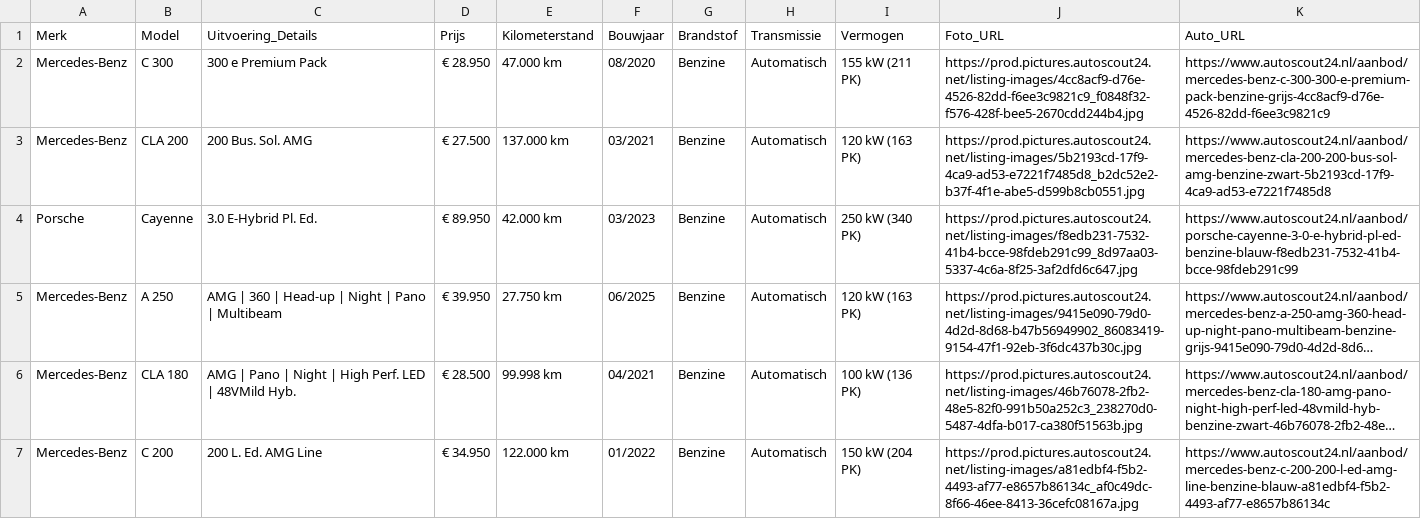
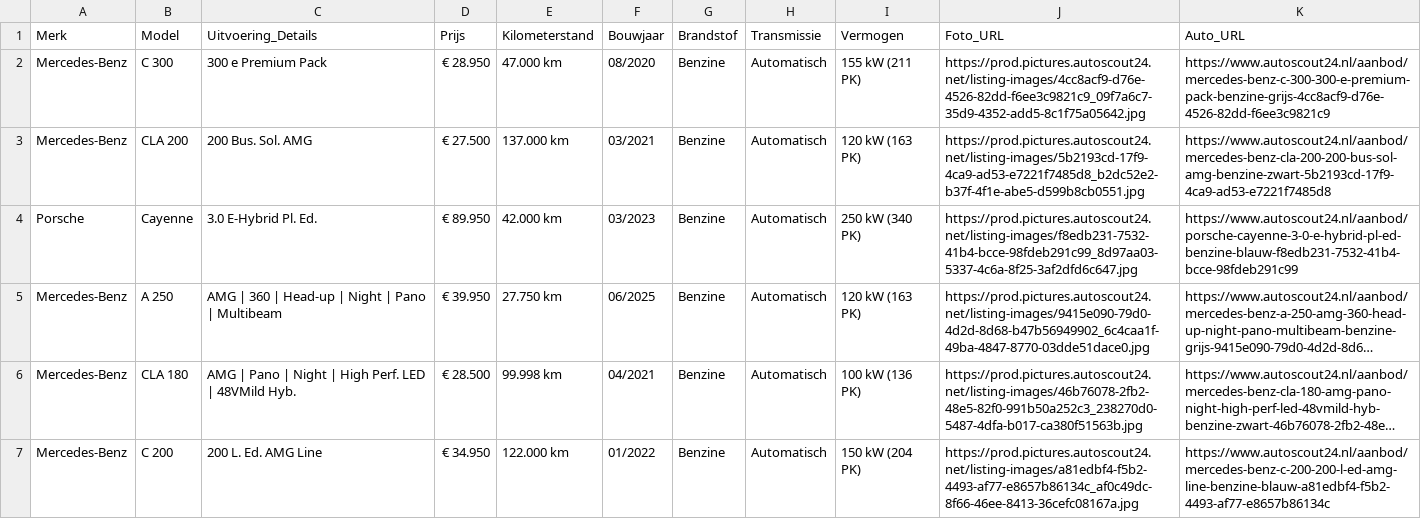
Before and after one commit to Autobedrijf/test2, a CSV file: auto_gegevens.csv, drawn as a sheet; only a part is shown; long unchanged cells end in …; the diff names each change by its address in the sheet, - before the commit and + after, or states it on an @@ line.

Commit message:
Update auto_gegevens.csv

```diff
--- a/auto_gegevens.csv
+++ b/auto_gegevens.csv
-J2 (Foto_URL): https://prod.pictures.autoscout24.net/listing-images/4cc8acf9-d76e-4526-82dd-f6ee3c9821c9_f0848f32-f576-428f-bee5-2670cdd244b4.jpg
+J2 (Foto_URL): https://prod.pictures.autoscout24.net/listing-images/4cc8acf9-d76e-4526-82dd-f6ee3c9821c9_09f7a6c7-35d9-4352-add5-8c1f75a05642.jpg
-J5 (Foto_URL): https://prod.pictures.autoscout24.net/listing-images/9415e090-79d0-4d2d-8d68-b47b56949902_86083419-9154-47f1-92eb-3f6dc437b30c.jpg
+J5 (Foto_URL): https://prod.pictures.autoscout24.net/listing-images/9415e090-79d0-4d2d-8d68-b47b56949902_6c4caa1f-49ba-4847-8770-03dde51dace0.jpg
```
